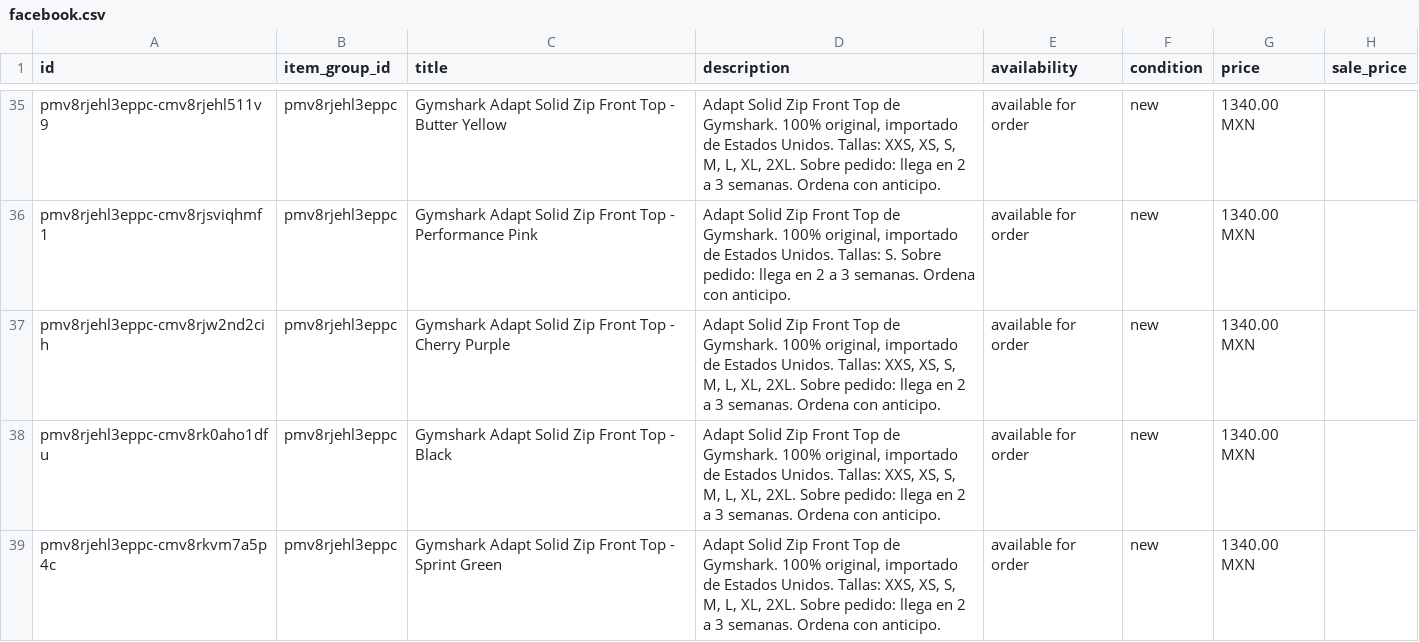
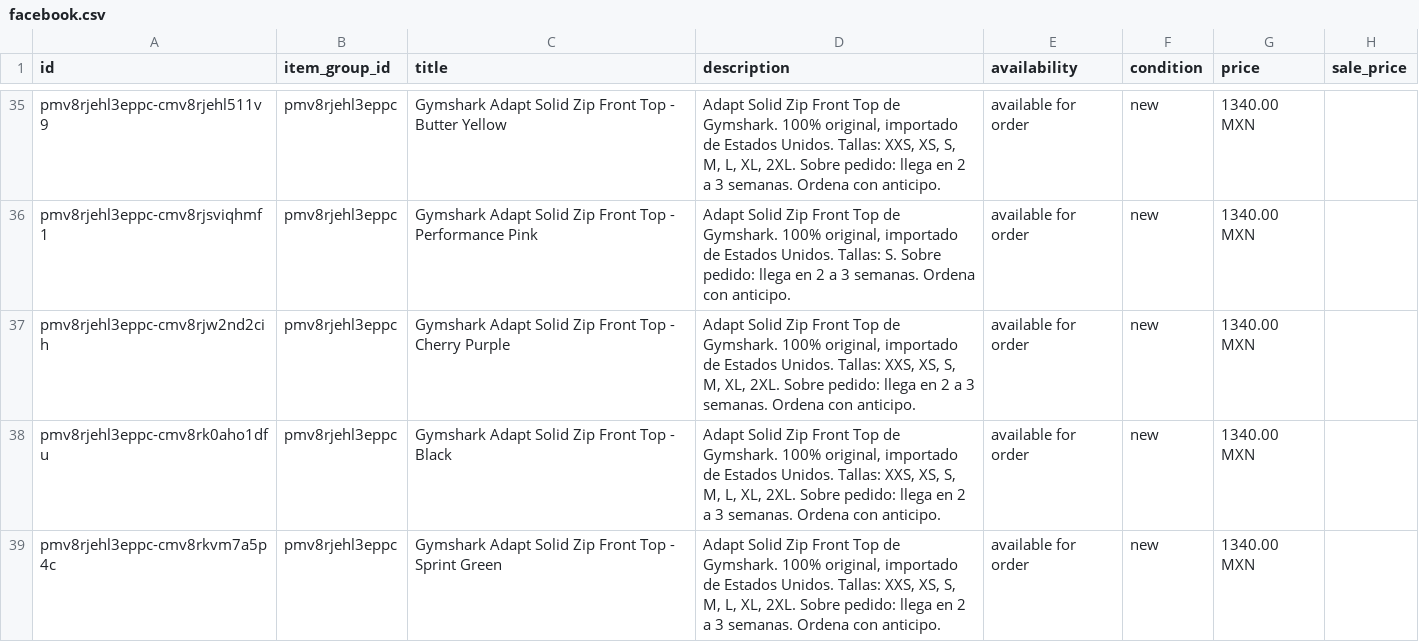
Before and after one commit to FITWEARMX/tienda, a CSV file: facebook.csv, drawn as a sheet; only a part is shown, gaps mark what is left out; the diff covers the shown part only; the diff names each change by its address in the sheet, - before the commit and + after, or states it on an @@ line.

Commit message:
Actualizar tienda (340 productos)

```diff
--- a/facebook.csv
+++ b/facebook.csv
-D37 (description): …S, M, L, XL, 2XL.…
+D37 (description): …S, M, XL, 2XL.…
```
Also changed, not shown: 3 edited cells elsewhere in this file, 2 other files.
